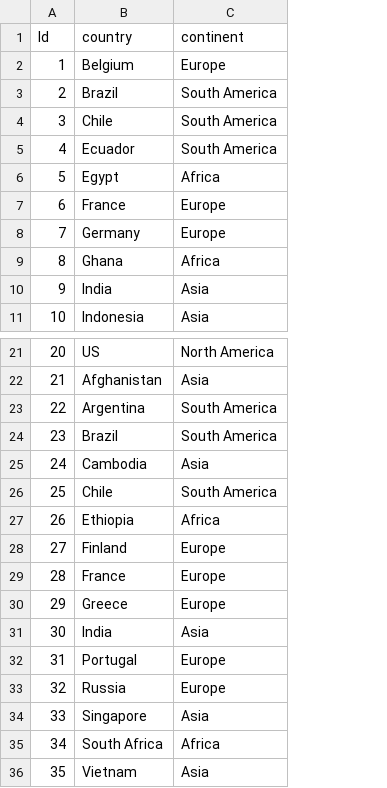
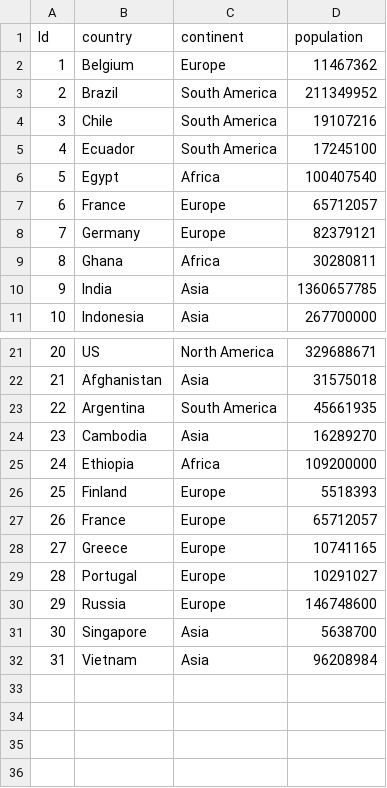
Before and after one commit to joypark88/datacamp, a CSV file: country.csv, drawn as a sheet; only a part is shown, gaps mark what is left out; removed rows and columns are numbered as before the commit, all else as after; the diff names each change by its address in the sheet, - before the commit and + after, or states it on an @@ line.

Commit message:
Add files via upload

```diff
--- a/country.csv
+++ b/country.csv
+column D (population), rows 2-11: 11467362 | 211349952 | 19107216 | 17245100 | 100407540 | 65712057 | 82379121 | 30280811 | 1360657785 | 267700000; rows 21-32: 329688671 | 31575018 | 45661935 | 16289270 | 109200000 | 5518393 | 65712057 | 10741165 | 10291027 | 146748600 | 5638700 | 96208984
-row 24: 23 | Brazil | South America
@@ column A (Id) renumbered from row 24 down @@
-row 26: 25 | Chile | South America
-row 31: 30 | India | Asia
-row 35: 34 | South Africa | Africa
```
